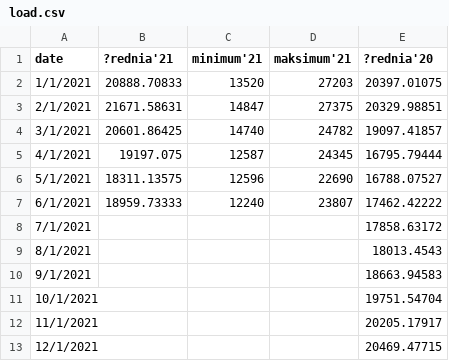
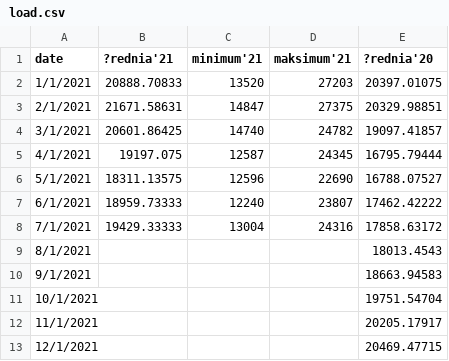
Before and after one commit to ForumEnergiiPL/miesiecznik, a CSV file: load.csv, drawn as a sheet.

Commit message:
Update load.csv

```diff
--- a/load.csv
+++ b/load.csv
@@ -7,3 +7,3 @@ date,?rednia'21,minimum'21,maksimum'21,?rednia'20
 6/1/2021,18959.73333,12240,23807,17462.42222
-7/1/2021,,,,17858.63172
+7/1/2021,19429.33333,13004,24316,17858.63172
 8/1/2021,,,,18013.4543
```
